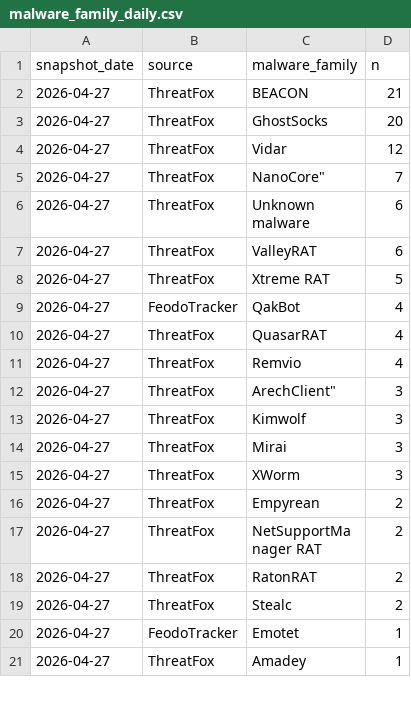
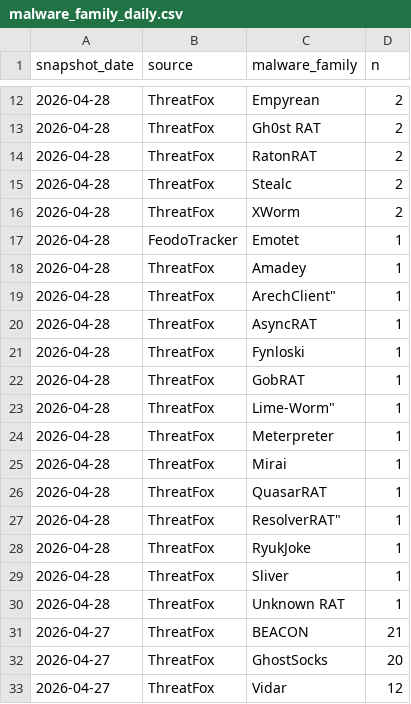
Before and after one commit to sam-caldwell/samcaldwell-info, a CSV file: data/cybersecurity/malware_family_daily.csv, drawn as a sheet; only a part is shown, gaps mark what is left out; the shorter side is filled out with more unchanged rows; the diff covers the shown part only.

```diff
--- a/data/cybersecurity/malware_family_daily.csv
+++ b/data/cybersecurity/malware_family_daily.csv
@@ -2 +12,20 @@ snapshot_date,source,malware_family,n
+2026-04-28,ThreatFox,Empyrean,2
+2026-04-28,ThreatFox,Gh0st RAT,2
+2026-04-28,ThreatFox,RatonRAT,2
+2026-04-28,ThreatFox,Stealc,2
+2026-04-28,ThreatFox,XWorm,2
+2026-04-28,FeodoTracker,Emotet,1
+2026-04-28,ThreatFox,Amadey,1
+2026-04-28,ThreatFox,"ArechClient""",1
+2026-04-28,ThreatFox,AsyncRAT,1
+2026-04-28,ThreatFox,Fynloski,1
+2026-04-28,ThreatFox,GobRAT,1
+2026-04-28,ThreatFox,"Lime-Worm""",1
+2026-04-28,ThreatFox,Meterpreter,1
+2026-04-28,ThreatFox,Mirai,1
+2026-04-28,ThreatFox,QuasarRAT,1
+2026-04-28,ThreatFox,"ResolverRAT""",1
+2026-04-28,ThreatFox,RyukJoke,1
+2026-04-28,ThreatFox,Sliver,1
+2026-04-28,ThreatFox,Unknown RAT,1
 2026-04-27,ThreatFox,BEACON,21
```
Also changed, not shown: 10 added rows elsewhere in this file, data/cybersecurity/current_threats.csv, data/cybersecurity/province_daily.csv, 14 other files.
